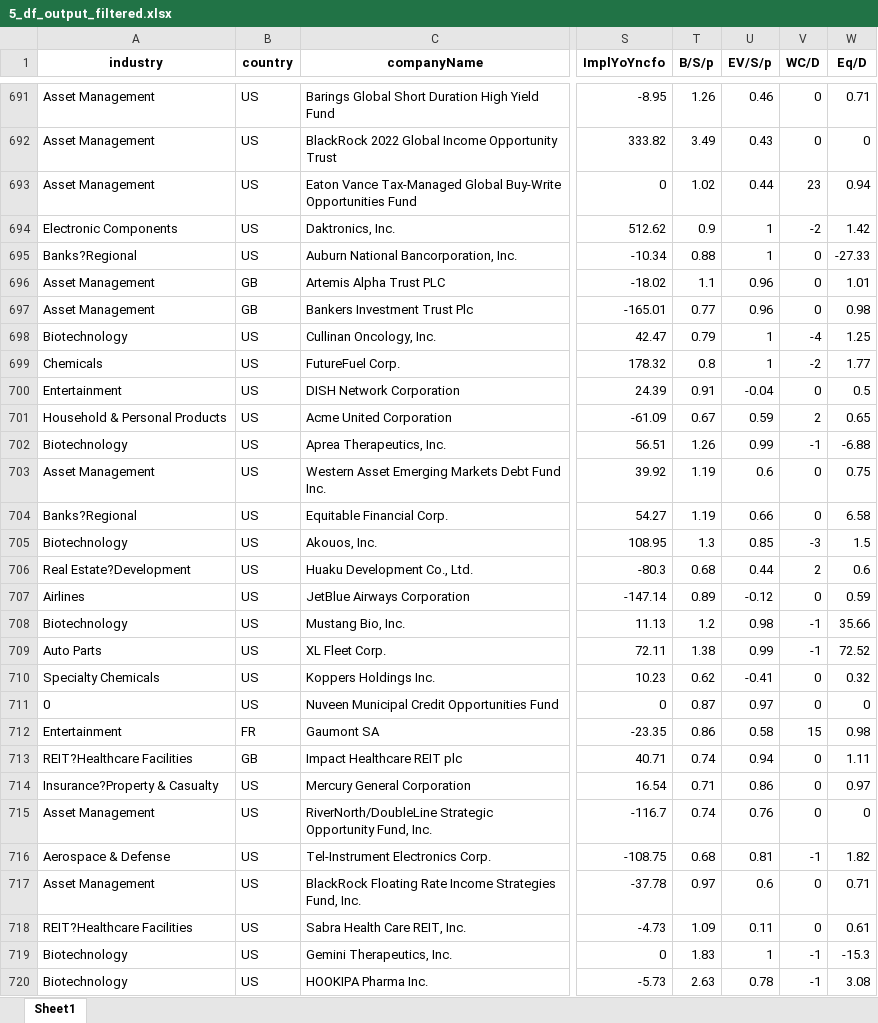
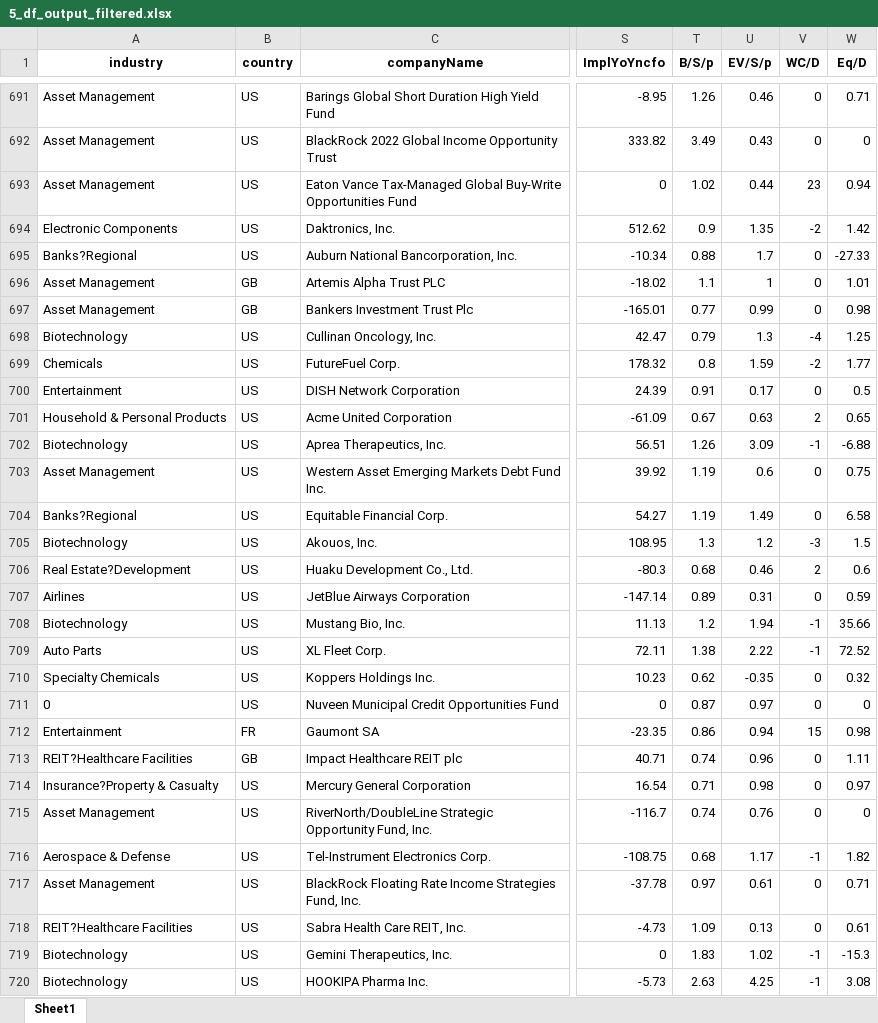
Before and after one commit to randomguy4214/poor-almanac-8, an Excel workbook: 5_df_output_filtered.xlsx, sheet Sheet1, drawn as a sheet; only a part is shown, gaps mark what is left out; values as stored, in another font and other column widths than the file's, no borders; the diff covers the shown part only; the diff names each change by its address in the sheet, - before the commit and + after, or states it on an @@ line.

```diff
--- a/5_df_output_filtered.xlsx (sheet Sheet1)
+++ b/5_df_output_filtered.xlsx (sheet Sheet1)
-U694 (EV/S/p): 1
+U694 (EV/S/p): 1.35
-U695 (EV/S/p): 1
+U695 (EV/S/p): 1.7
-U696 (EV/S/p): 0.96
+U696 (EV/S/p): 1
-U697 (EV/S/p): 0.96
+U697 (EV/S/p): 0.99
-U698 (EV/S/p): 1
+U698 (EV/S/p): 1.3
-U699 (EV/S/p): 1
+U699 (EV/S/p): 1.59
-U700 (EV/S/p): -0.04
+U700 (EV/S/p): 0.17
-U701 (EV/S/p): 0.59
+U701 (EV/S/p): 0.63
-U702 (EV/S/p): 0.99
+U702 (EV/S/p): 3.09
-U704 (EV/S/p): 0.66
+U704 (EV/S/p): 1.49
-U705 (EV/S/p): 0.85
+U705 (EV/S/p): 1.2
-U706 (EV/S/p): 0.44
+U706 (EV/S/p): 0.46
-U707 (EV/S/p): -0.12
+U707 (EV/S/p): 0.31
-U708 (EV/S/p): 0.98
+U708 (EV/S/p): 1.94
-U709 (EV/S/p): 0.99
+U709 (EV/S/p): 2.22
-U710 (EV/S/p): -0.41
+U710 (EV/S/p): -0.35
-U712 (EV/S/p): 0.58
+U712 (EV/S/p): 0.94
-U713 (EV/S/p): 0.94
+U713 (EV/S/p): 0.96
-U714 (EV/S/p): 0.86
+U714 (EV/S/p): 0.98
-U716 (EV/S/p): 0.81
+U716 (EV/S/p): 1.17
-U717 (EV/S/p): 0.6
+U717 (EV/S/p): 0.61
-U718 (EV/S/p): 0.11
+U718 (EV/S/p): 0.13
-U719 (EV/S/p): 1
+U719 (EV/S/p): 1.02
-U720 (EV/S/p): 0.78
+U720 (EV/S/p): 4.25
```
Also changed, not shown: 730 edited cells elsewhere in this sheet, 6_notes.xlsx, 2 other files.
